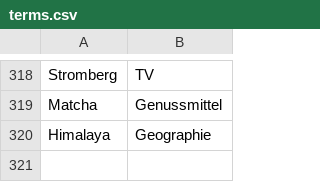
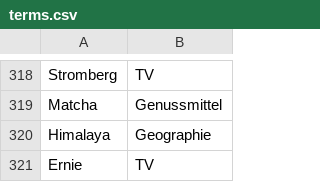
Before and after one commit to vansoest/Rick-T.github.io, a CSV file: JustOne/assets/data/terms.csv, drawn as a sheet; only a part is shown, gaps mark what is left out; the diff names each change by its address in the sheet, - before the commit and + after, or states it on an @@ line.

Commit message:
Fix broken code

```diff
--- a/JustOne/assets/data/terms.csv
+++ b/JustOne/assets/data/terms.csv
+row 321: Ernie | TV
```
